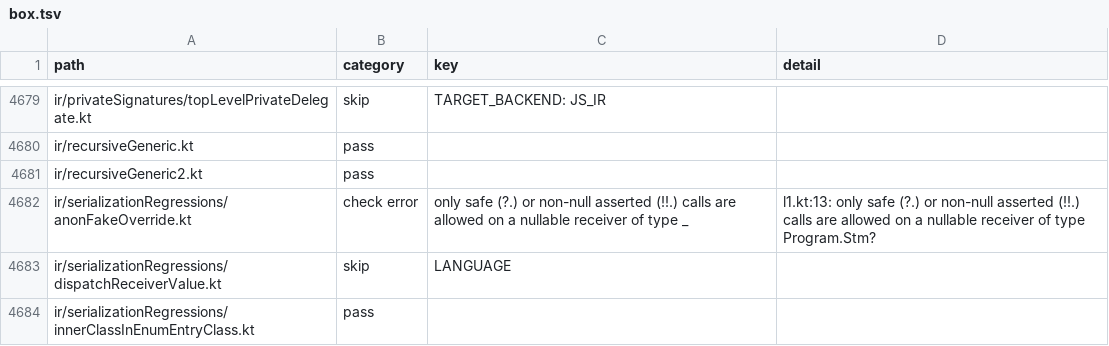
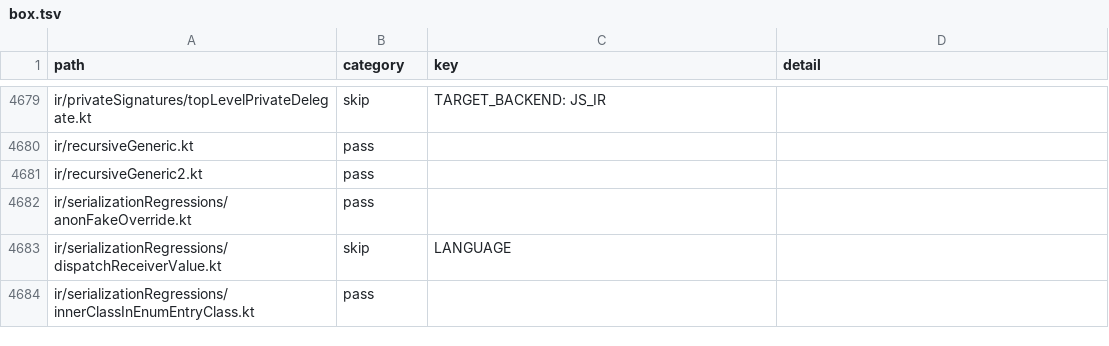
Before and after one commit to barteo/kotlin-compiler-go, a TSV file: bench/results/box.tsv, drawn as a sheet; only a part is shown, gaps mark what is left out; the diff covers the shown part only.

Commit message:
Fix 28 of the 40 remaining box-test check errors (#54)

```diff
--- a/bench/results/box.tsv
+++ b/bench/results/box.tsv
@@ -4681,3 +4681,3 @@ ir/recursiveGeneric.kt	pass
 ir/recursiveGeneric2.kt	pass		
-ir/serializationRegressions/anonFakeOverride.kt	check error	only safe (?.) or non-null asserted (!!.) calls are allowed on a nullable receiver of type _	l1.kt:13: only safe (?.) or non-null asserted (!!.) calls are allowed on a nullable receiver of type Program.Stm?
+ir/serializationRegressions/anonFakeOverride.kt	pass		
 ir/serializationRegressions/dispatchReceiverValue.kt	skip	LANGUAGE	
```
Also changed, not shown: 117 edited cells elsewhere in this file, bench/results/diagnostics.tsv, 49 other files.
